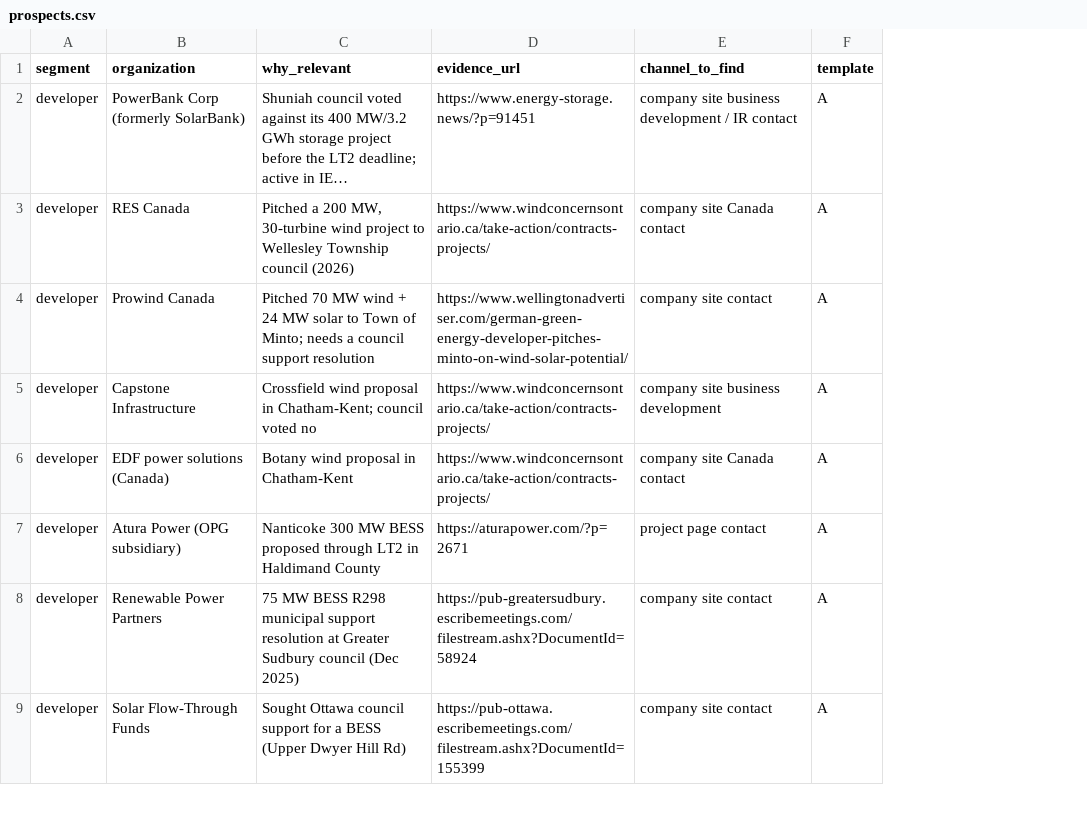
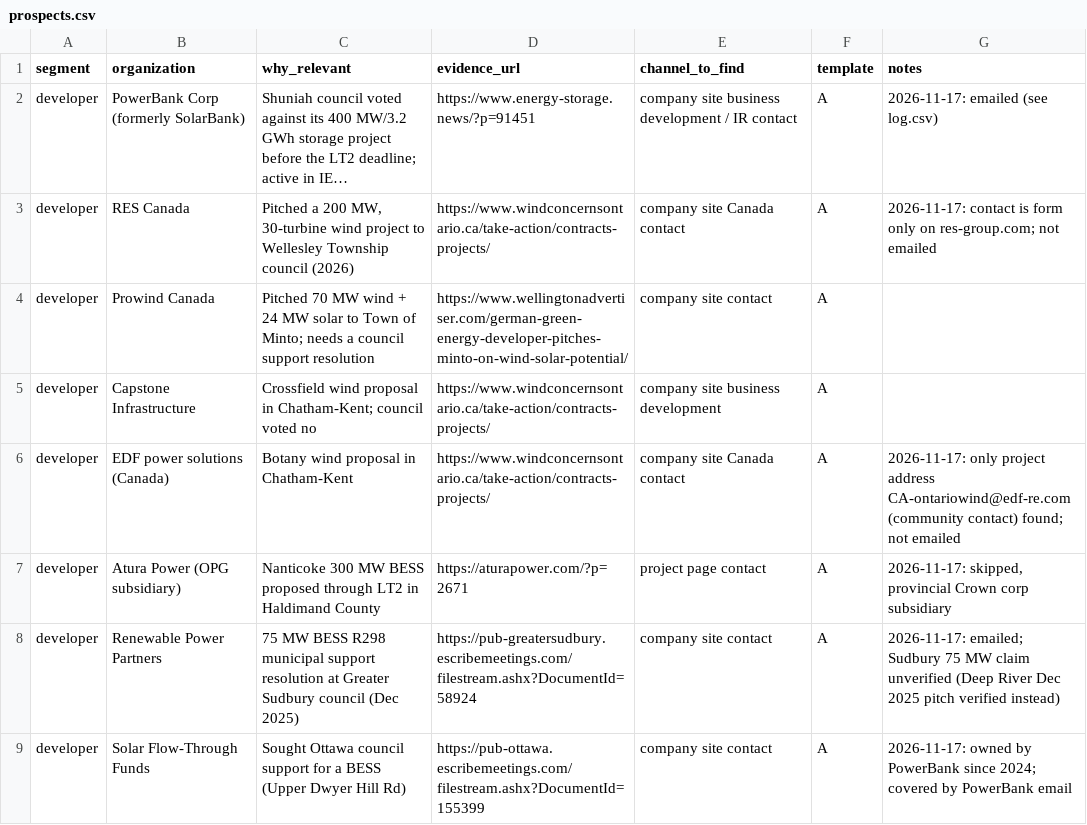
Before and after one commit to huxleyboivin/council-radar, a CSV file: outreach/prospects.csv, drawn as a sheet; only a part is shown; long unchanged cells end in …; the diff names each change by its address in the sheet, - before the commit and + after, or states it on an @@ line.

```diff
--- a/outreach/prospects.csv
+++ b/outreach/prospects.csv
+column G (notes), rows 2-9: 2026-11-17: emailed (see log.csv) | 2026-11-17: contact is form only on res-group.com; not emailed |  |  | 2026-11-17: only project address CA-ontariowind@edf-re.com (community contact) found; not emailed | 2026-11-17: skipped, provincial Crown corp subsidiary | 2026-11-17: emailed; Sudbury 75 MW claim unverified (Deep River Dec 2025 pitch verified instead) | 2026-11-17: owned by PowerBank since 2024; covered by PowerBank email
```
Also changed, not shown: outreach/log.csv.
